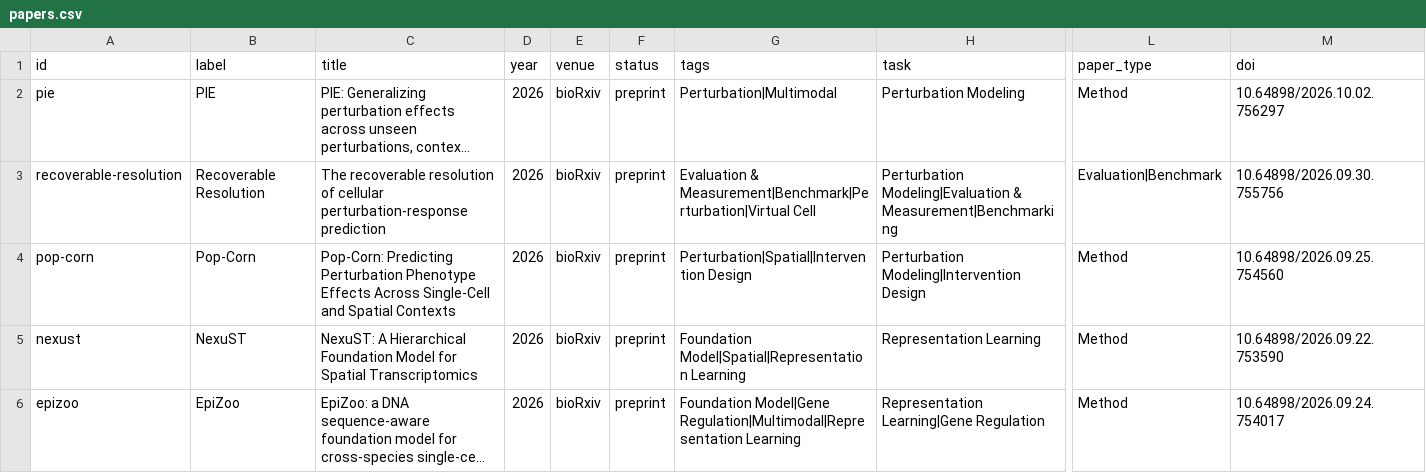
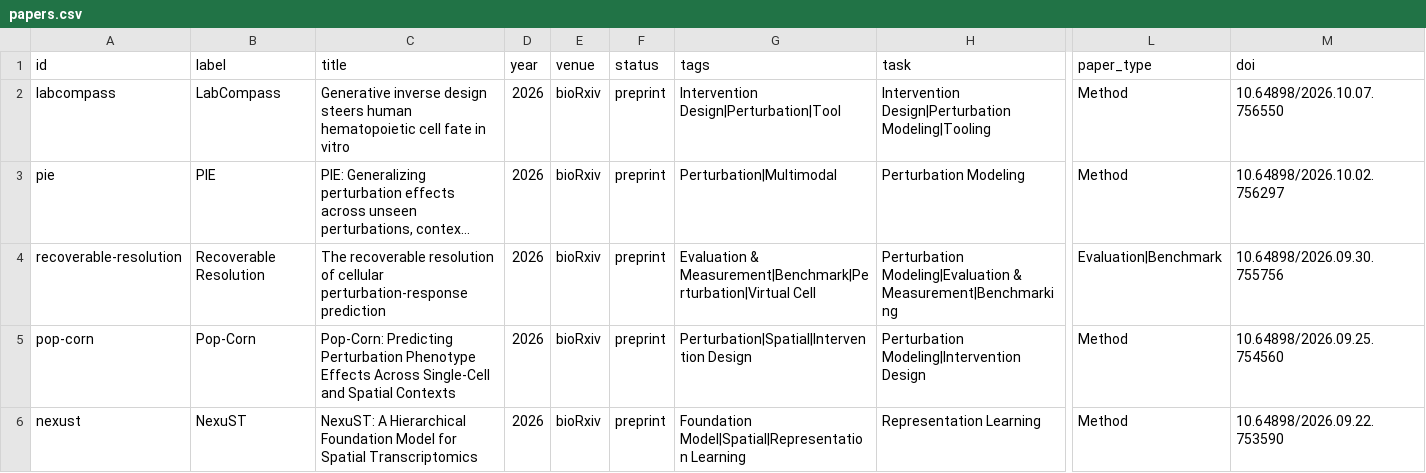
Before and after one commit to Boom5426/Awesome-Virtual-Cell, a CSV file: exports/papers.csv, drawn as a sheet; only a part is shown, gaps mark what is left out; the shorter side is filled out with more unchanged rows; long unchanged cells end in …; rows hold the shown columns only; the diff names each change by its address in the sheet, - before the commit and + after, or states it on an @@ line.

Commit message:
Move LabCompass into paper catalog and intervention design highlights

```diff
--- a/exports/papers.csv
+++ b/exports/papers.csv
+row 2: labcompass | LabCompass | Generative inverse design steers human hematopoietic cell fate in vitro | 2026 | bioRxiv | preprint | Intervention Design|Perturbation|Tool | Intervention Design|Perturbation Modeling|Tooling | Method | 10.64898/2026.10.07.756550
```
Also changed, not shown: 9 other files.
